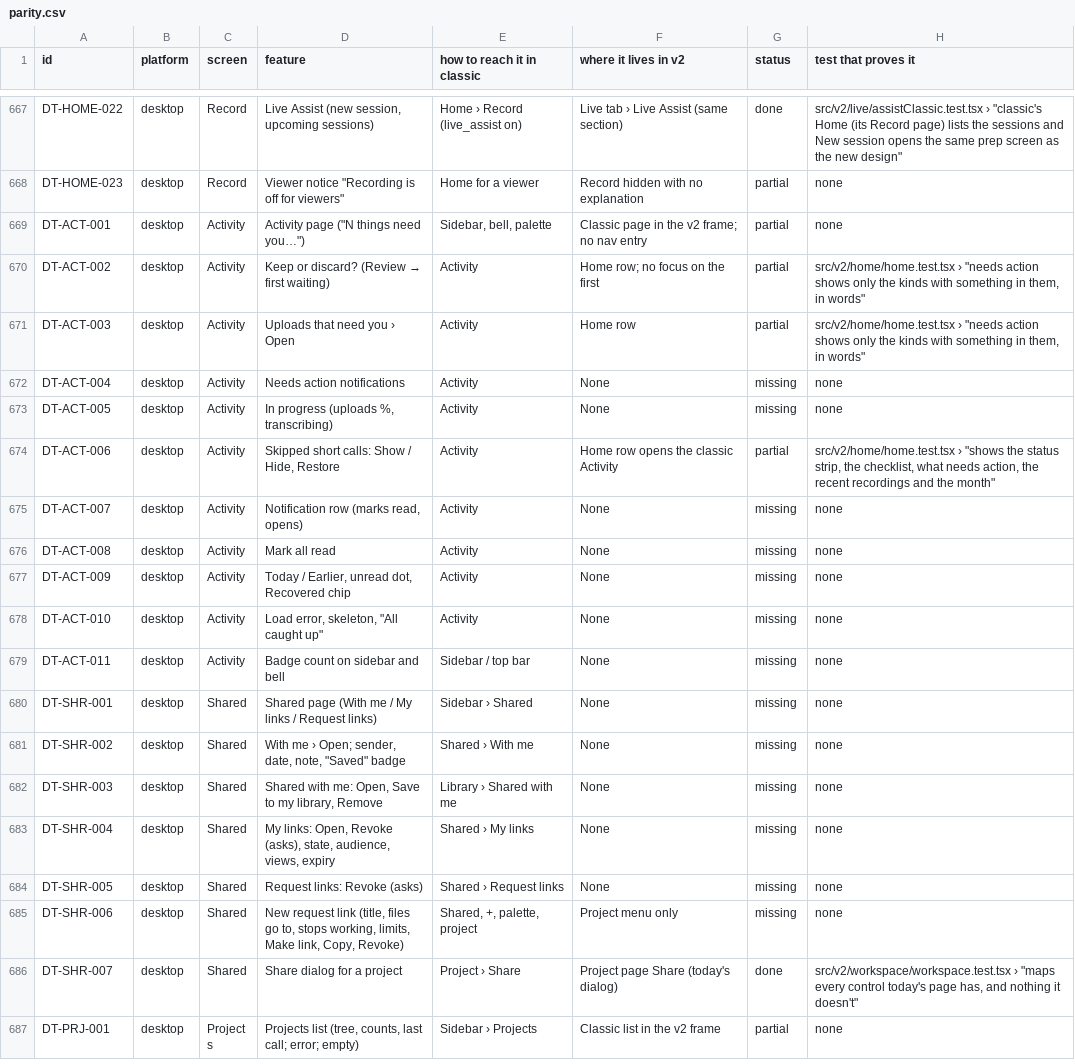
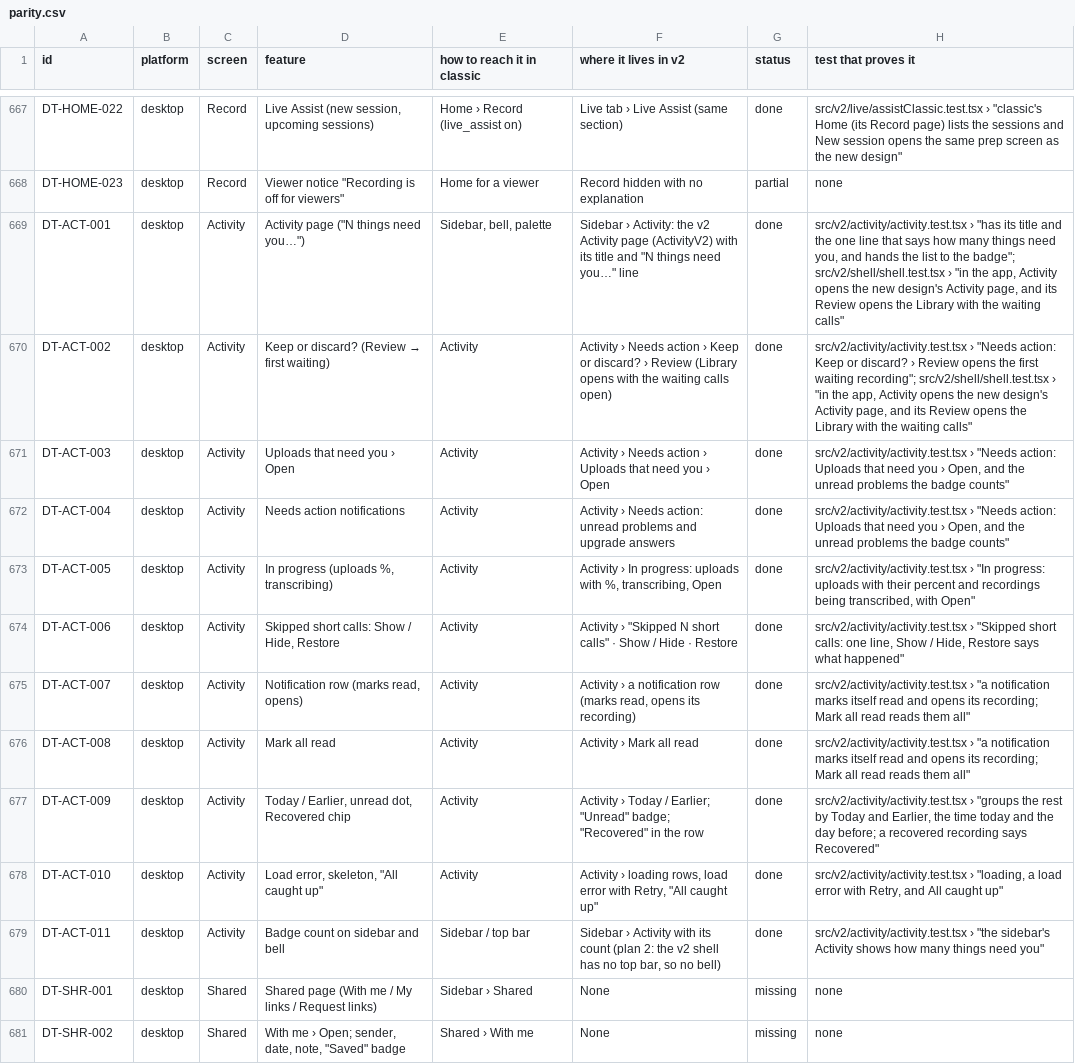
Before and after one commit to skillLeo/echo-ledger, a CSV file: docs/v2/audit/parity.csv, drawn as a sheet; only a part is shown, gaps mark what is left out; the shorter side is filled out with more unchanged rows; the diff covers the shown part only.

Commit message:
Activity in the new design (needs action, in progress, skipped calls, notifications by day, Mark all read); Review opens the Library's waiting calls; 22 parity rows done with tests and pictures

```diff
--- a/docs/v2/audit/parity.csv
+++ b/docs/v2/audit/parity.csv
@@ -668,13 +668,13 @@ DT-HOME-022,desktop,Record,"Live Assist (new session, upcoming sessions)",Home
 DT-HOME-023,desktop,Record,"Viewer notice ""Recording is off for viewers""",Home for a viewer,Record hidden with no explanation,partial,none
-DT-ACT-001,desktop,Activity,"Activity page (""N things need you…"")","Sidebar, bell, palette",Classic page in the v2 frame; no nav entry,partial,none
-DT-ACT-002,desktop,Activity,Keep or discard? (Review → first waiting),Activity,Home row; no focus on the first,partial,"src/v2/home/home.test.tsx › ""needs action shows only the kinds with something in them, in words"""
-DT-ACT-003,desktop,Activity,Uploads that need you › Open,Activity,Home row,partial,"src/v2/home/home.test.tsx › ""needs action shows only the kinds with something in them, in words"""
-DT-ACT-004,desktop,Activity,Needs action notifications,Activity,None,missing,none
-DT-ACT-005,desktop,Activity,"In progress (uploads %, transcribing)",Activity,None,missing,none
-DT-ACT-006,desktop,Activity,"Skipped short calls: Show / Hide, Restore",Activity,Home row opens the classic Activity,partial,"src/v2/home/home.test.tsx › ""shows the status strip, the checklist, what needs action, the recent recordings and the month"""
-DT-ACT-007,desktop,Activity,"Notification row (marks read, opens)",Activity,None,missing,none
-DT-ACT-008,desktop,Activity,Mark all read,Activity,None,missing,none
-DT-ACT-009,desktop,Activity,"Today / Earlier, unread dot, Recovered chip",Activity,None,missing,none
-DT-ACT-010,desktop,Activity,"Load error, skeleton, ""All caught up""",Activity,None,missing,none
-DT-ACT-011,desktop,Activity,Badge count on sidebar and bell,Sidebar / top bar,None,missing,none
+DT-ACT-001,desktop,Activity,"Activity page (""N things need you…"")","Sidebar, bell, palette","Sidebar › Activity: the v2 Activity page (ActivityV2) with its title and ""N things need you…"" line",done,"src/v2/activity/activity.test.tsx › ""has its title and the one line that says how many things need you, and hands the list to the badge""; src/v2/shell/shell.test.tsx › ""in the app, Activity opens the new design's Activity page, and its Review opens the Library with the waiting calls"""
+DT-ACT-002,desktop,Activity,Keep or discard? (Review → first waiting),Activity,Activity › Needs action › Keep or discard? › Review (Library opens with the waiting calls open),done,"src/v2/activity/activity.test.tsx › ""Needs action: Keep or discard? › Review opens the first waiting recording""; src/v2/shell/shell.test.tsx › ""in the app, Activity opens the new design's Activity page, and its Review opens the Library with the waiting calls"""
+DT-ACT-003,desktop,Activity,Uploads that need you › Open,Activity,Activity › Needs action › Uploads that need you › Open,done,"src/v2/activity/activity.test.tsx › ""Needs action: Uploads that need you › Open, and the unread problems the badge counts"""
+DT-ACT-004,desktop,Activity,Needs action notifications,Activity,Activity › Needs action: unread problems and upgrade answers,done,"src/v2/activity/activity.test.tsx › ""Needs action: Uploads that need you › Open, and the unread problems the badge counts"""
+DT-ACT-005,desktop,Activity,"In progress (uploads %, transcribing)",Activity,"Activity › In progress: uploads with %, transcribing, Open",done,"src/v2/activity/activity.test.tsx › ""In progress: uploads with their percent and recordings being transcribed, with Open"""
+DT-ACT-006,desktop,Activity,"Skipped short calls: Show / Hide, Restore",Activity,"Activity › ""Skipped N short calls"" · Show / Hide · Restore",done,"src/v2/activity/activity.test.tsx › ""Skipped short calls: one line, Show / Hide, Restore says what happened"""
+DT-ACT-007,desktop,Activity,"Notification row (marks read, opens)",Activity,"Activity › a notification row (marks read, opens its recording)",done,"src/v2/activity/activity.test.tsx › ""a notification marks itself read and opens its recording; Mark all read reads them all"""
+DT-ACT-008,desktop,Activity,Mark all read,Activity,Activity › Mark all read,done,"src/v2/activity/activity.test.tsx › ""a notification marks itself read and opens its recording; Mark all read reads them all"""
+DT-ACT-009,desktop,Activity,"Today / Earlier, unread dot, Recovered chip",Activity,"Activity › Today / Earlier; ""Unread"" badge; ""Recovered"" in the row",done,"src/v2/activity/activity.test.tsx › ""groups the rest by Today and Earlier, the time today and the day before; a recovered recording says Recovered"""
+DT-ACT-010,desktop,Activity,"Load error, skeleton, ""All caught up""",Activity,"Activity › loading rows, load error with Retry, ""All caught up""",done,"src/v2/activity/activity.test.tsx › ""loading, a load error with Retry, and All caught up"""
+DT-ACT-011,desktop,Activity,Badge count on sidebar and bell,Sidebar / top bar,"Sidebar › Activity with its count (plan 2: the v2 shell has no top bar, so no bell)",done,"src/v2/activity/activity.test.tsx › ""the sidebar's Activity shows how many things need you"""
 DT-SHR-001,desktop,Shared,Shared page (With me / My links / Request links),Sidebar › Shared,None,missing,none
```
Also changed, not shown: 33 edited cells elsewhere in this file, 13 other files.
